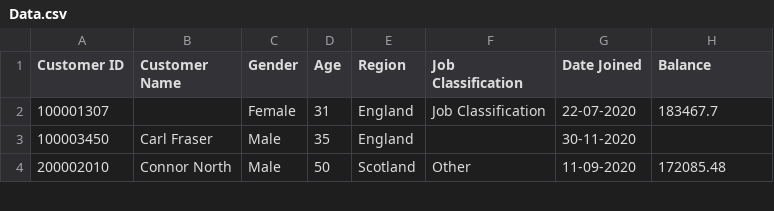
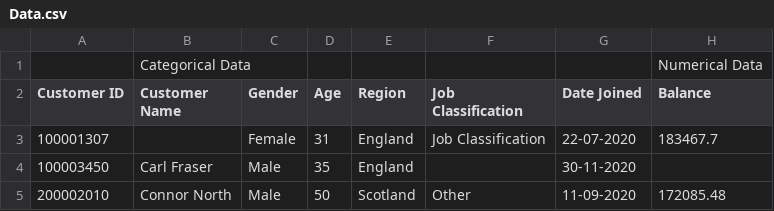
Before and after one commit to JE-Pankaj-Yadav/Data-Analytics-Journey, a CSV file: Python/Data.csv, drawn as a sheet; only a part is shown.

```diff
--- a/Python/Data.csv
+++ b/Python/Data.csv
@@ -1 +1,2 @@
+,Categorical Data,,,,,,Numerical Data
 Customer ID,Customer Name,Gender,Age,Region,Job Classification,Date Joined,Balance
```
Also changed, not shown: 5 other files.
